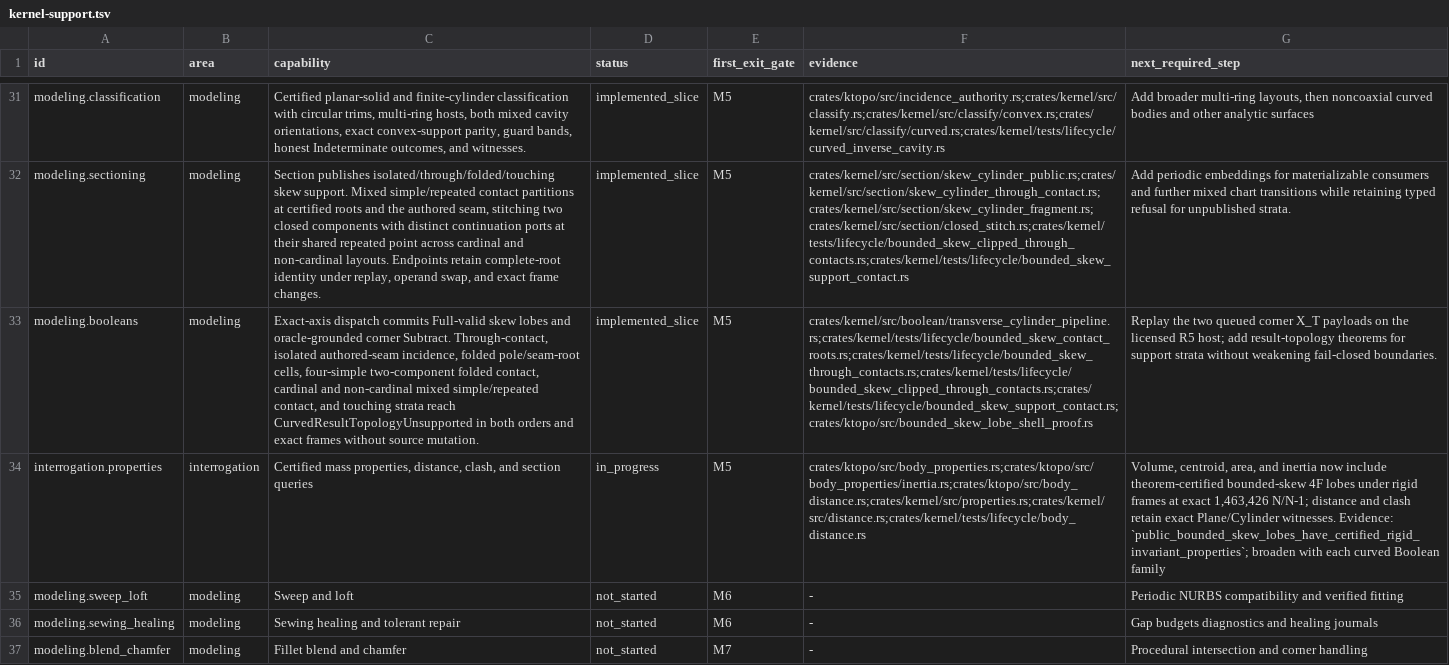
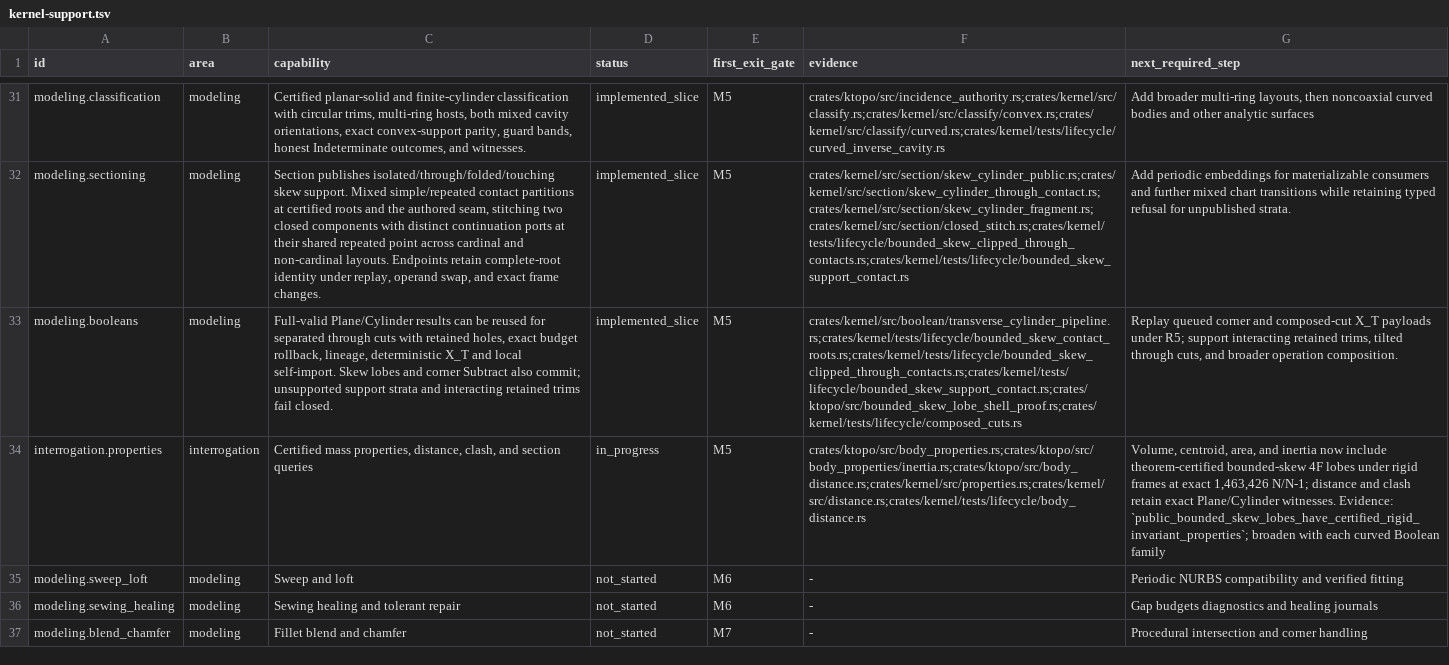
Before and after one commit to josephbajor/geocore, a TSV file: docs/kernel-support.tsv, drawn as a sheet; only a part is shown, gaps mark what is left out; the diff names each change by its address in the sheet, - before the commit and + after, or states it on an @@ line.

Commit message:
Allow sequential cylindrical cuts on mixed Boolean results
A second cylindrical cut previously rejected the first Boolean result as a
non-primitive operand. Admit Full-valid Plane/Cylinder hosts, preserve disjoint
circular source holes, and reuse the existing classification, arrangement,
truth selection, shell plan, and atomic realization pipeline.

Carry certified circular trim parity through Section, accept verified straight
source carriers, retain source-loop/cell lineage, and classify multiple disjoint
holes using outward projected support bounds. Extend the existing sweep theorem
with recomputed separating-direction enclosures; no new checker entry, layout
planner, public API, or topology bypass is introduced. Interacting retained rings
and uncertifiable placements continue to refuse without mutation.

Add a facade-only drilled-plate example and a 19th Boolean oracle payload.
Three sequential cuts have independent topology, volume, point-classification,
lineage, source-preservation, deterministic X_T, self-import, and replay evidence
across world, translated, axis-permuted, and in-plane rotated frames. Exact N/N-1
checks cover extraction, Section, arrangement, realization, and shell checking.
The historical 15 licensed payloads remain byte-identical; the certification
record stays stale with the four added payloads queued for licensed R5 replay.

R2 decomposition: operand admission and retained-ring adaptation are isolated
in small modules. Existing oversized arrangement/planner files receive only
shared lineage and dispatch wiring; a broader refactor is separate from this
proof-bearing capability change.

Validation: focused lifecycle and sweep-proof tests; facade example and complete
Boolean oracle bundle; fast lane; full release lane (including Clippy, all
workspace targets, corpus ratchets, tooling contracts, and doctests).

```diff
--- a/docs/kernel-support.tsv
+++ b/docs/kernel-support.tsv
-C33 (capability): Exact-axis dispatch commits Full-valid skew lobes and oracle-grounded corner Subtract. Through-contact, isolated authored-seam incidence, folded pole/seam-root cells, four-simple two-component folded contact, cardinal and non-cardinal mixed simple/repeated contact, and touching strata reach CurvedResultTopologyUnsupported in both orders and exact frames without source mutation.
+C33 (capability): Full-valid Plane/Cylinder results can be reused for separated through cuts with retained holes, exact budget rollback, lineage, deterministic X_T and local self-import. Skew lobes and corner Subtract also commit; unsupported support strata and interacting retained trims fail closed.
-F33 (evidence): crates/kernel/src/boolean/transverse_cylinder_pipeline.rs;crates/kernel/tests/lifecycle/bounded_skew_contact_roots.rs;crates/kernel/tests/lifecycle/bounded_skew_through_contacts.rs;crates/kernel/tests/lifecycle/bounded_skew_clipped_through_contacts.rs;crates/kernel/tests/lifecycle/bounded_skew_support_contact.rs;crates/ktopo/src/bounded_skew_lobe_shell_proof.rs
+F33 (evidence): crates/kernel/src/boolean/transverse_cylinder_pipeline.rs;crates/kernel/tests/lifecycle/bounded_skew_contact_roots.rs;crates/kernel/tests/lifecycle/bounded_skew_clipped_through_contacts.rs;crates/kernel/tests/lifecycle/bounded_skew_support_contact.rs;crates/ktopo/src/bounded_skew_lobe_shell_proof.rs;crates/kernel/tests/lifecycle/composed_cuts.rs
-G33 (next_required_step): Replay the two queued corner X_T payloads on the licensed R5 host; add result-topology theorems for support strata without weakening fail-closed boundaries.
+G33 (next_required_step): Replay queued corner and composed-cut X_T payloads under R5; support interacting retained trims, tilted through cuts, and broader operation composition.
```
Also changed, not shown: 26 other files.
